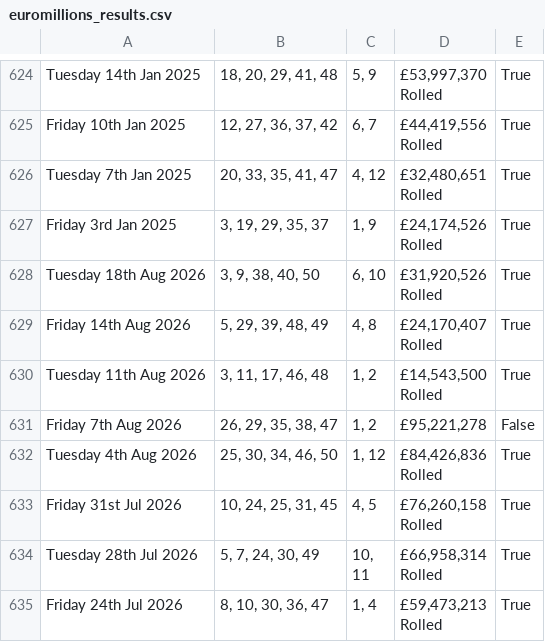
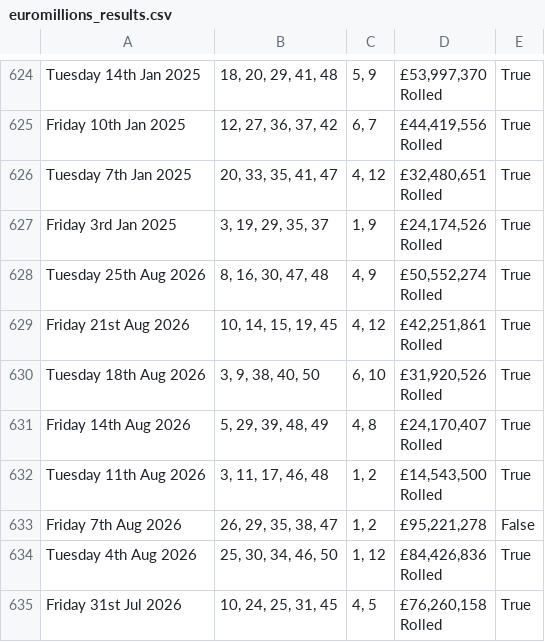
Before and after one commit to slyguy123/randomNumbers, a CSV file: euromillions_results.csv, drawn as a sheet; only a part is shown, gaps mark what is left out; the shorter side is filled out with more unchanged rows; ↵ is a line break in a cell; the diff names each change by its address in the sheet, - before the commit and + after, or states it on an @@ line.

```diff
--- a/euromillions_results.csv
+++ b/euromillions_results.csv
+row 628: Tuesday 25th Aug 2026 | 8, 16, 30, 47, 48 | 4, 9 | £50,552,274 ↵ Rolled | True
+row 629: Friday 21st Aug 2026 | 10, 14, 15, 19, 45 | 4, 12 | £42,251,861 ↵ Rolled | True
```
Also changed, not shown: 1 other file.
